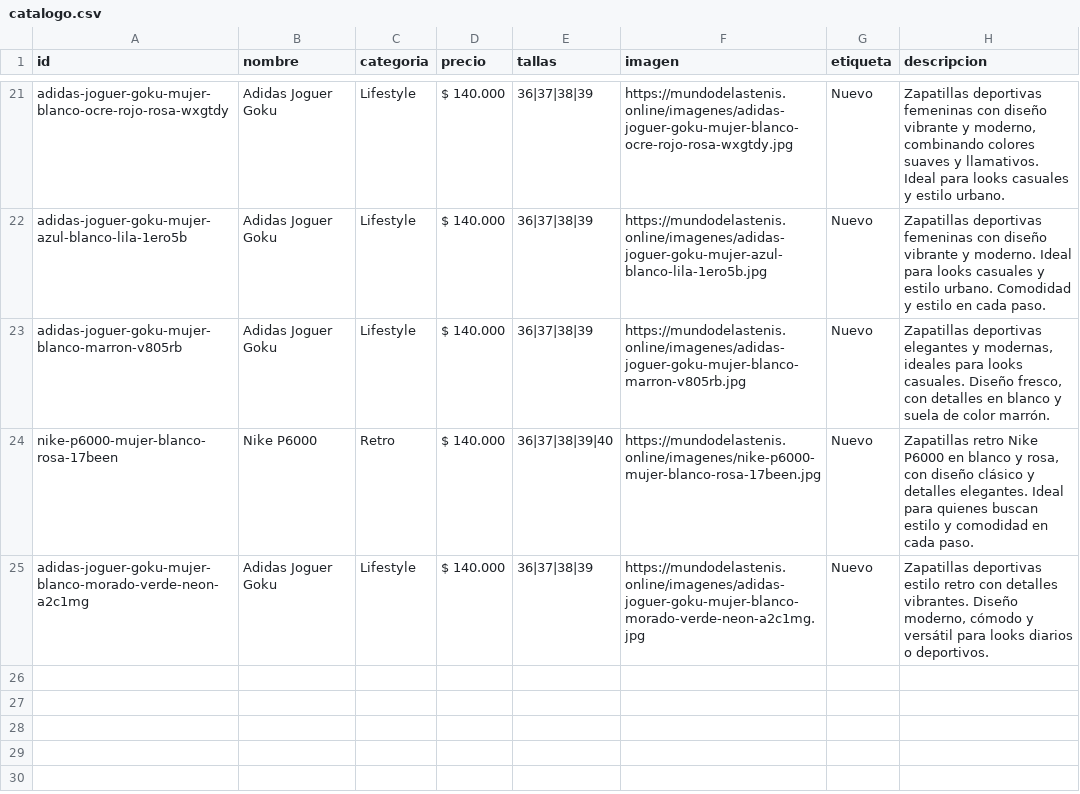
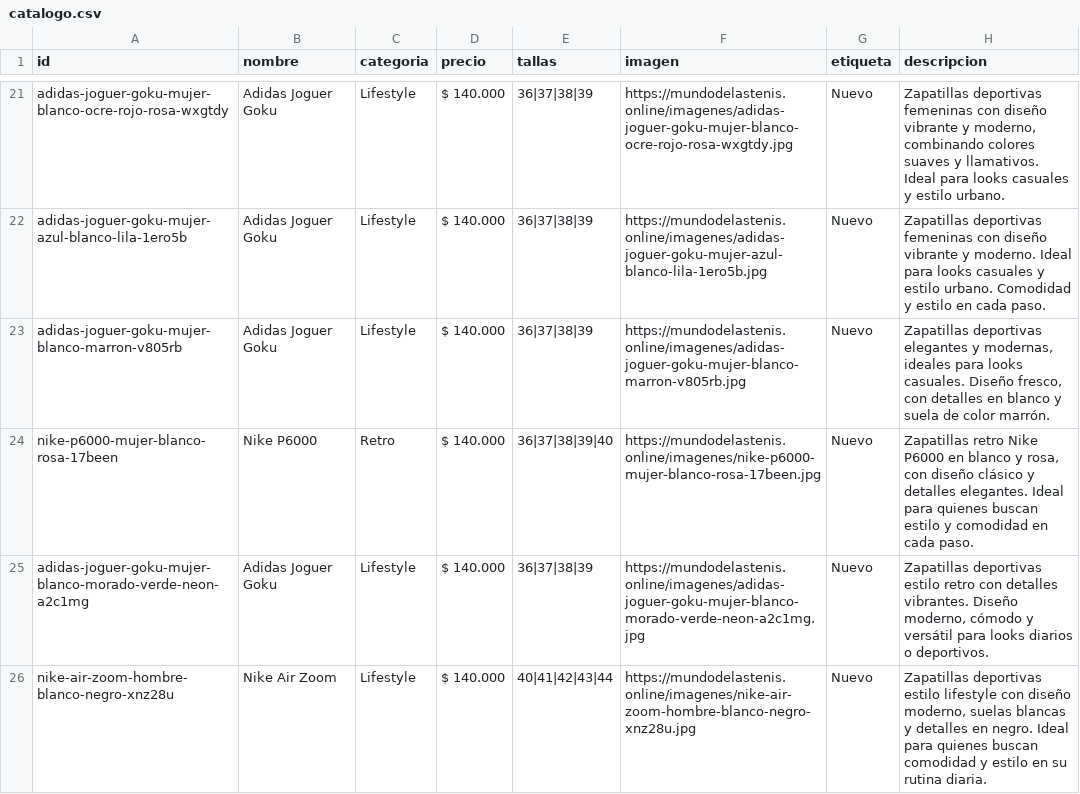
Before and after one commit to Aanticamperos/Mundo-de-las-tenis, a CSV file: catalogo.csv, drawn as a sheet; only a part is shown, gaps mark what is left out.

Commit message:
Agregar producto nike-air-zoom-hombre-blanco-negro-xnz28u al catálogo

```diff
--- a/catalogo.csv
+++ b/catalogo.csv
@@ -25 +25,2 @@ id,nombre,categoria,precio,tallas,imagen,etiqueta,descripcion
 "adidas-joguer-goku-mujer-blanco-morado-verde-neon-a2c1mg","Adidas Joguer Goku","Lifestyle","$ 140.000","36|37|38|39","https://mundodelastenis.online/imagenes/adidas-joguer-goku-mujer-blanco-morado-verde-neon-a2c1mg.jpg","Nuevo","Zapatillas deportivas estilo retro con detalles vibrantes. Diseño moderno, cómodo y versátil para looks diarios o deportivos."
+"nike-air-zoom-hombre-blanco-negro-xnz28u","Nike Air Zoom","Lifestyle","$ 140.000","40|41|42|43|44","https://mundodelastenis.online/imagenes/nike-air-zoom-hombre-blanco-negro-xnz28u.jpg","Nuevo","Zapatillas deportivas estilo lifestyle con diseño moderno, suelas blancas y detalles en negro. Ideal para quienes buscan comodidad y estilo en su rutina diaria."
```
